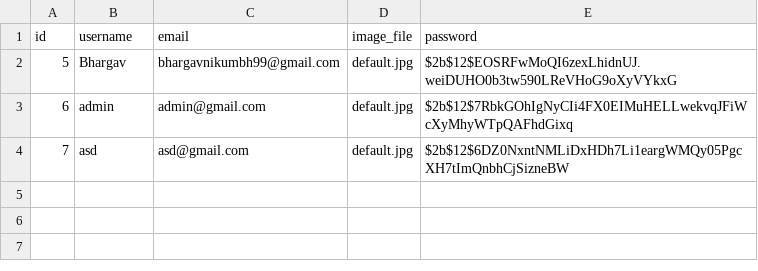
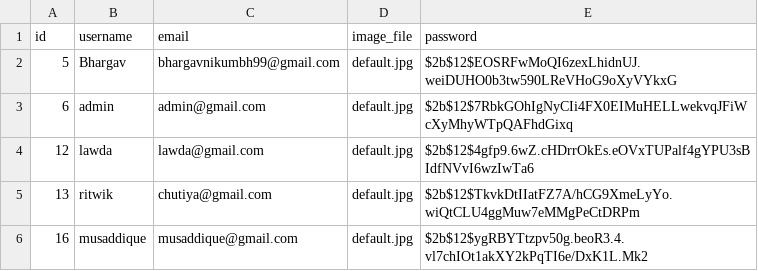
Before and after one commit to Dine-Finder/Backend, a CSV file: table_data/user.csv, drawn as a sheet.

Commit message:
updated data

```diff
--- a/table_data/user.csv
+++ b/table_data/user.csv
@@ -3,2 +3,4 @@ id,username,email,image_file,password
 6,admin,admin@gmail.com,default.jpg,$2b$12$7RbkGOhIgNyCIi4FX0EIMuHELLwekvqJFiWcXyMhyWTpQAFhdGixq
-7,asd,asd@gmail.com,default.jpg,$2b$12$6DZ0NxntNMLiDxHDh7Li1eargWMQy05PgcXH7tImQnbhCjSizneBW
+12,lawda,lawda@gmail.com,default.jpg,$2b$12$4gfp9.6wZ.cHDrrOkEs.eOVxTUPalf4gYPU3sBIdfNVvI6wzIwTa6
+13,ritwik,chutiya@gmail.com,default.jpg,$2b$12$TkvkDtIIatFZ7A/hCG9XmeLyYo.wiQtCLU4ggMuw7eMMgPeCtDRPm
+16,musaddique,musaddique@gmail.com,default.jpg,$2b$12$ygRBYTtzpv50g.beoR3.4.vl7chIOt1akXY2kPqTI6e/DxK1L.Mk2
```
Also changed, not shown: 5 other files.
